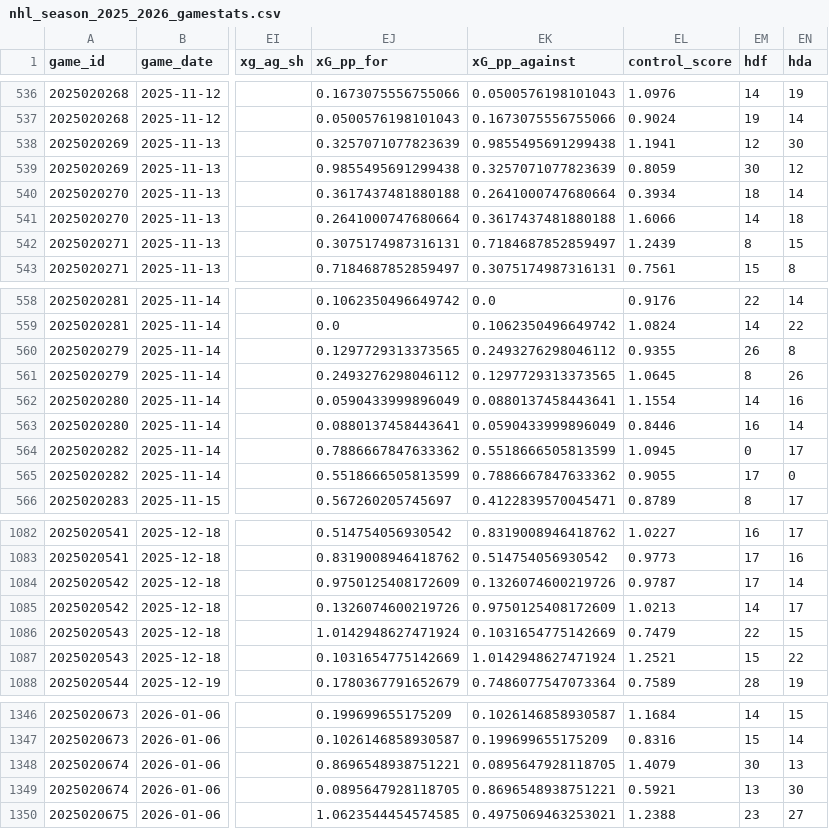
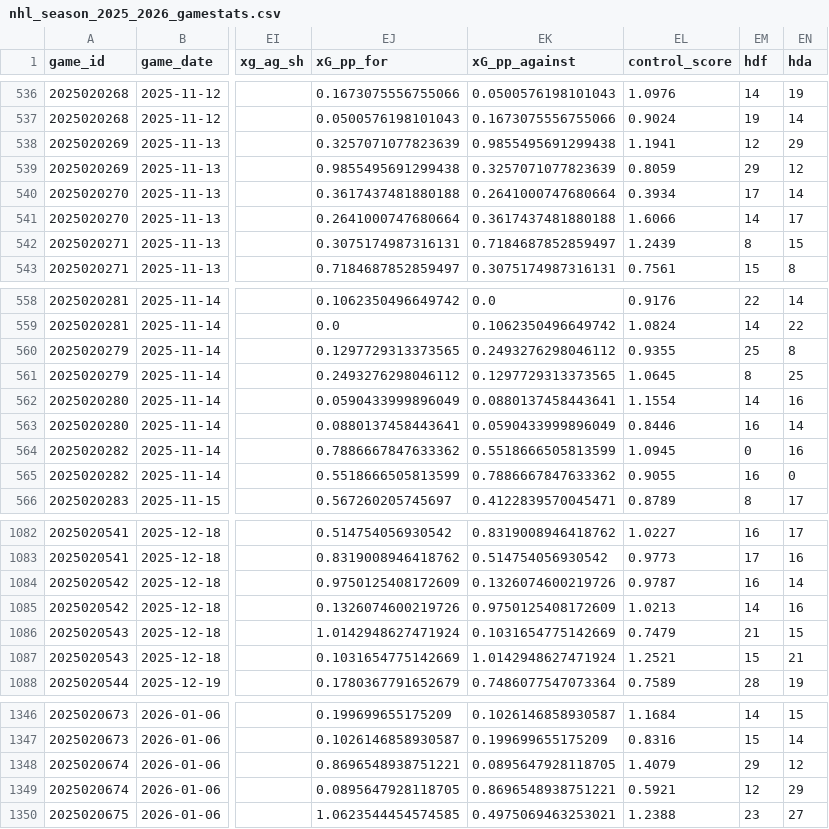
Before and after one commit to alexgarrison2/axiom, a CSV file: pipeline/nhl_season_2025_2026_gamestats.csv, drawn as a sheet; only a part is shown, gaps mark what is left out; the diff covers the shown part only; the diff names each change by its address in the sheet, - before the commit and + after, or states it on an @@ line.

```diff
--- a/pipeline/nhl_season_2025_2026_gamestats.csv
+++ b/pipeline/nhl_season_2025_2026_gamestats.csv
-EN538 (hda): 30
+EN538 (hda): 29
-EM539 (hdf): 30
+EM539 (hdf): 29
-EM540 (hdf): 18
+EM540 (hdf): 17
-EN541 (hda): 18
+EN541 (hda): 17
-EM560 (hdf): 26
+EM560 (hdf): 25
-EN561 (hda): 26
+EN561 (hda): 25
-EN564 (hda): 17
+EN564 (hda): 16
-EM565 (hdf): 17
+EM565 (hdf): 16
-EM1084 (hdf): 17
+EM1084 (hdf): 16
-EN1085 (hda): 17
+EN1085 (hda): 16
-EM1086 (hdf): 22
+EM1086 (hdf): 21
-EN1087 (hda): 22
+EN1087 (hda): 21
-EM1348 (hdf): 30
+EM1348 (hdf): 29
-EN1348 (hda): 13
+EN1348 (hda): 12
-EM1349 (hdf): 13
+EM1349 (hdf): 12
-EN1349 (hda): 30
+EN1349 (hda): 29
```
Also changed, not shown: 134 edited cells elsewhere in this file, nhl_season_2025_2026_gamestats.csv, 7 other files.
